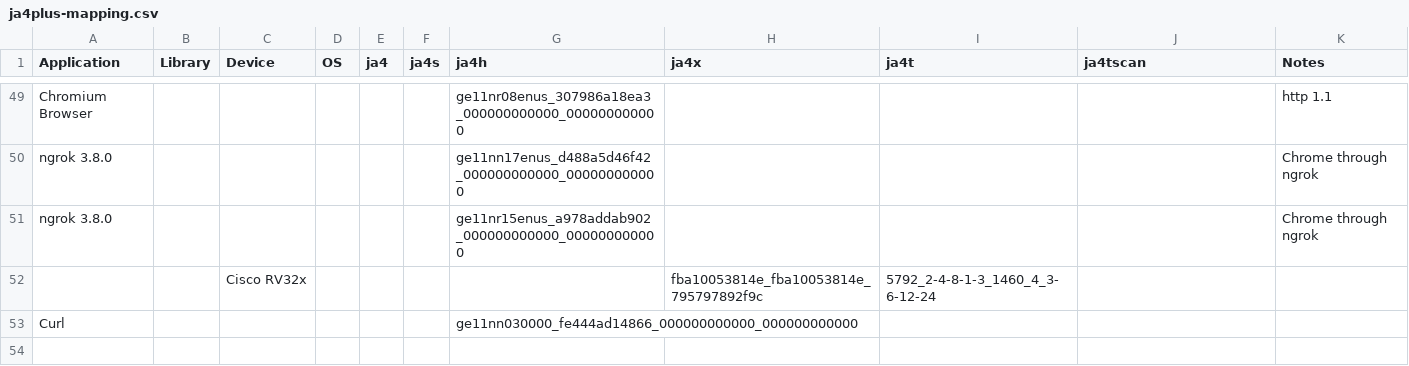
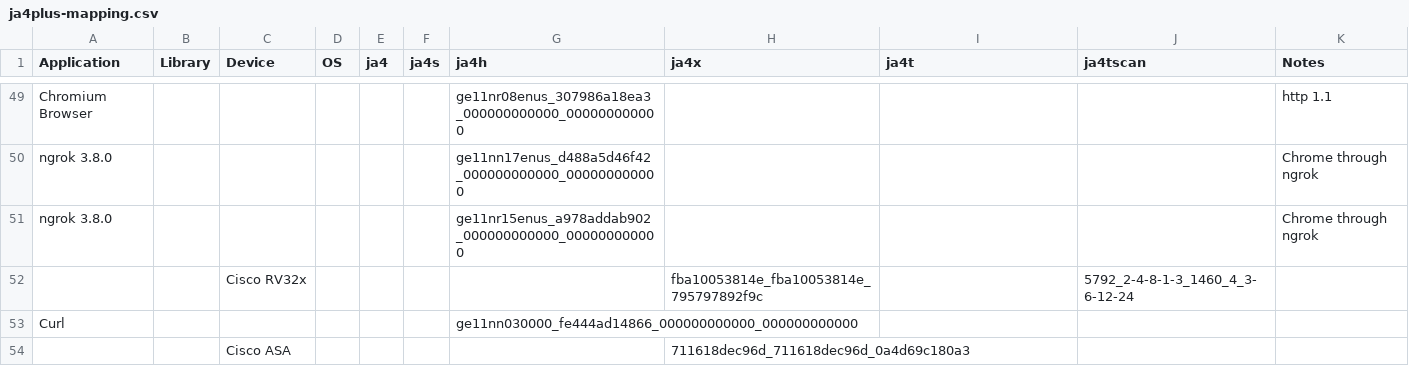
Before and after one commit to FoxIO-LLC/ja4, a CSV file: ja4plus-mapping.csv, drawn as a sheet; only a part is shown, gaps mark what is left out.

Commit message:
Add Cisco ASA

```diff
--- a/ja4plus-mapping.csv
+++ b/ja4plus-mapping.csv
@@ -51,3 +51,4 @@ ngrok 3.8.0,,,,,,ge11nn17enus_d488a5d46f42_000000000000_000000000000,,,,Chrome t
 ngrok 3.8.0,,,,,,ge11nr15enus_a978addab902_000000000000_000000000000,,,,Chrome through ngrok
-,,Cisco RV32x,,,,,fba10053814e_fba10053814e_795797892f9c,5792_2-4-8-1-3_1460_4_3-6-12-24,,
+,,Cisco RV32x,,,,,fba10053814e_fba10053814e_795797892f9c,,5792_2-4-8-1-3_1460_4_3-6-12-24,
 Curl,,,,,,ge11nn030000_fe444ad14866_000000000000_000000000000,,,,
+,,Cisco ASA,,,,,711618dec96d_711618dec96d_0a4d69c180a3,,,
```
